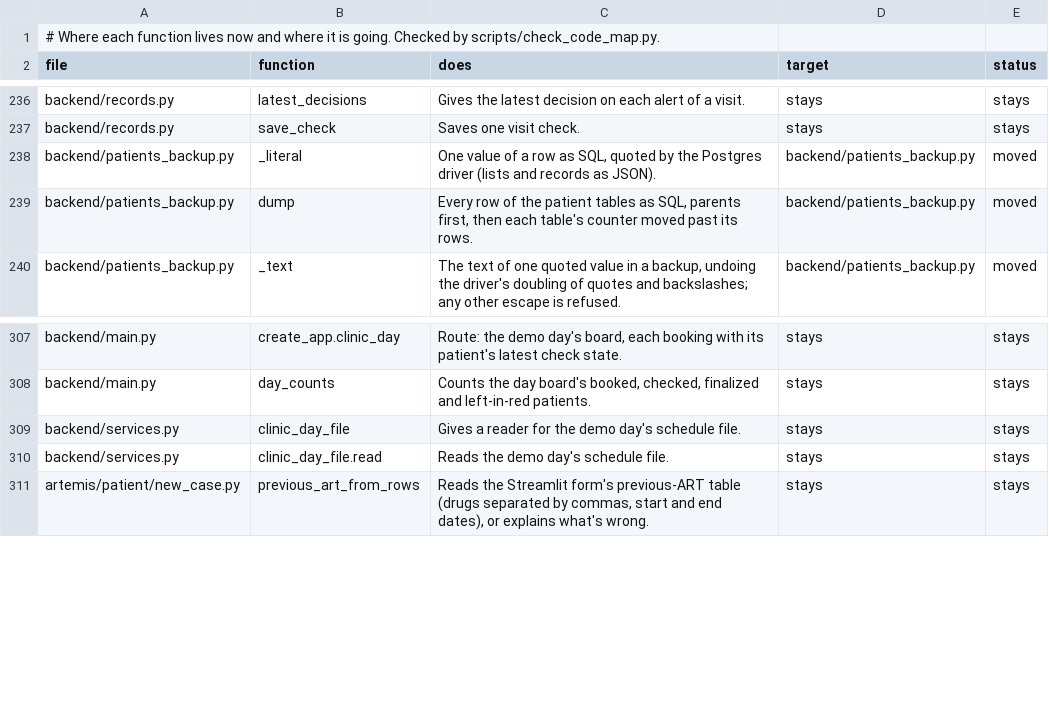
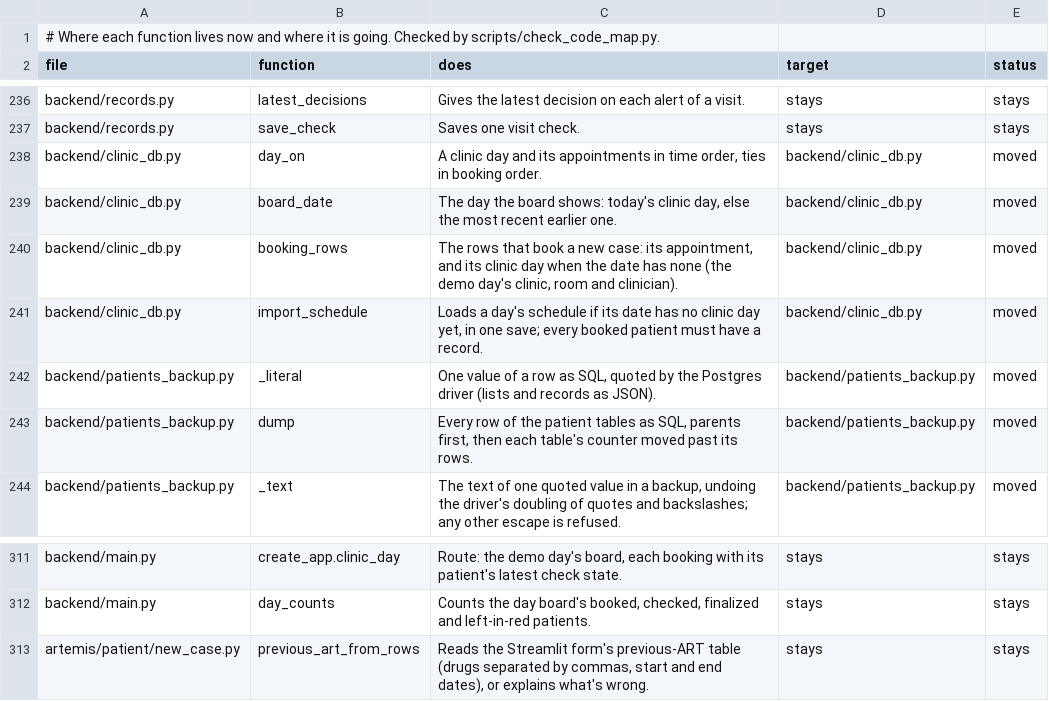
Before and after one commit to atwine/artemis-hiv, a TSV file: docs/refactor/code-map.tsv, drawn as a sheet; only a part is shown, gaps mark what is left out; removed rows and columns are numbered as before the commit, all else as after; the diff names each change by its address in the sheet, - before the commit and + after, or states it on an @@ line.

```diff
--- a/docs/refactor/code-map.tsv
+++ b/docs/refactor/code-map.tsv
+row 238: backend/clinic_db.py | day_on | A clinic day and its appointments in time order, ties in booking order. | backend/clinic_db.py | moved
+row 239: backend/clinic_db.py | board_date | The day the board shows: today's clinic day, else the most recent earlier one. | backend/clinic_db.py | moved
+row 240: backend/clinic_db.py | booking_rows | The rows that book a new case: its appointment, and its clinic day when the date has none (the demo day's clinic, room and clinician). | backend/clinic_db.py | moved
+row 241: backend/clinic_db.py | import_schedule | Loads a day's schedule if its date has no clinic day yet, in one save; every booked patient must have a record. | backend/clinic_db.py | moved
-row 309: backend/services.py | clinic_day_file | Gives a reader for the demo day's schedule file. | stays | stays
-row 310: backend/services.py | clinic_day_file.read | Reads the demo day's schedule file. | stays | stays
```
Also changed, not shown: docs/decisions.tsv, docs/refactor/moves.tsv, 28 other files.
